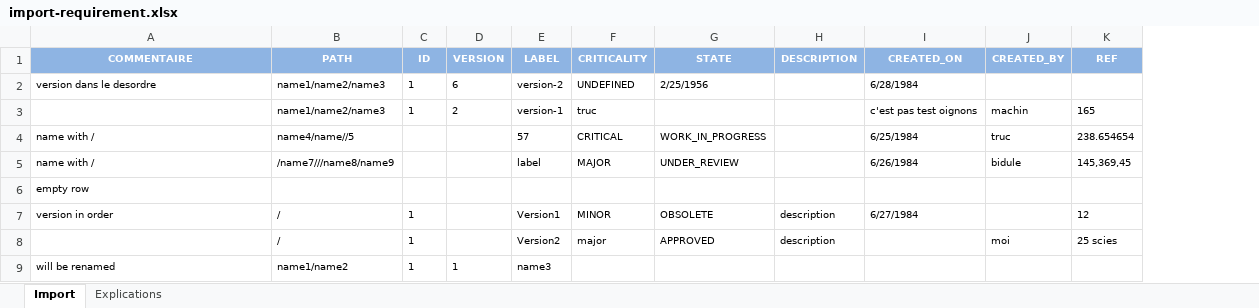
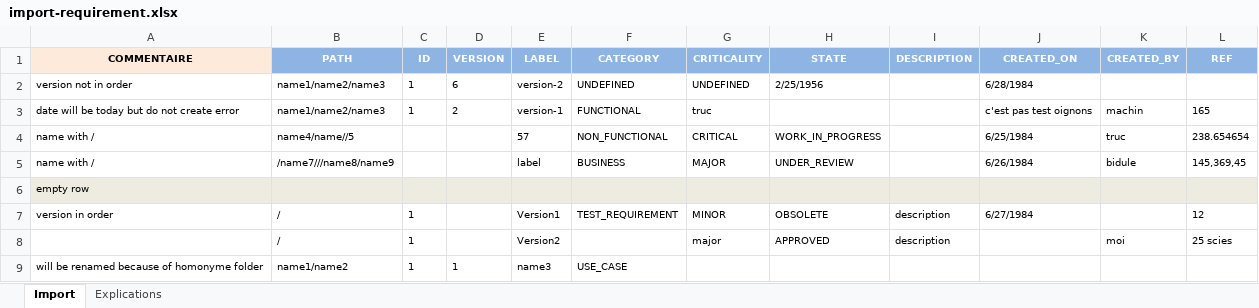
Before and after one commit to squashtest-shadow/squashtest-tm, an Excel workbook: integration-tests/src/it/resources/import/import-requirement.xlsx, sheet Import, drawn as a sheet; values as stored, in another font and other column widths than the file's, no borders; addresses are those after the commit; the diff names each change by its address in the sheet, - before the commit and + after, or states it on an @@ line.

Commit message:
Evol 835: import, export, copy/paste fixed

```diff
--- a/integration-tests/src/it/resources/import/import-requirement.xlsx (sheet Import)
+++ b/integration-tests/src/it/resources/import/import-requirement.xlsx (sheet Import)
+column F (CATEGORY), rows 2-9: UNDEFINED | FUNCTIONAL | NON_FUNCTIONAL | BUSINESS |  | TEST_REQUIREMENT |  | USE_CASE
@@ A1 fill: #8EB4E3 → #FDEADA, text colour: #FFFFFF → black @@
-A2 (COMMENTAIRE): version dans le desordre
+A2 (COMMENTAIRE): version not in order
-A3 (COMMENTAIRE): (empty)
+A3 (COMMENTAIRE): date will be today but do not create error
-A6:E6 fill: none
+A6:E6 fill: #EEECE1
-G6:L6 fill: none
+G6:L6 fill: #EEECE1
-A9 (COMMENTAIRE): will be renamed
+A9 (COMMENTAIRE): will be renamed because of homonyme folder
```
Also changed, not shown: 17 other files.
